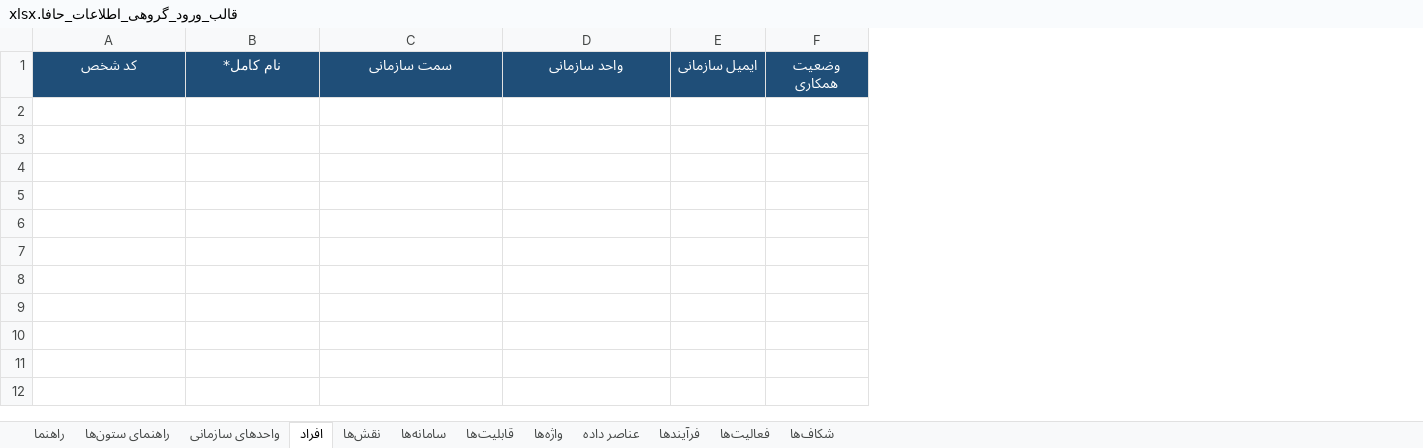
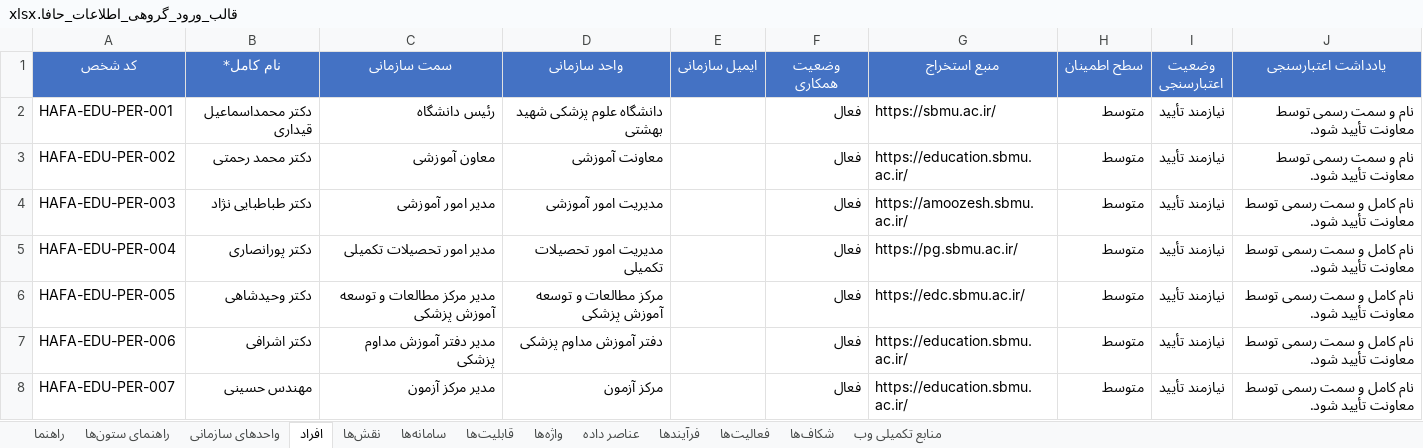
Before and after one commit to sbmuedu/HAFA, an Excel workbook: قالب_ورود_گروهی_اطلاعات_حافا.xlsx, sheet افراد, drawn as a sheet; values as stored, in another font and other column widths than the file's, no borders; the diff names each change by its address in the sheet, - before the commit and + after, or states it on an @@ line.

Commit message:
Complete final HAFA bulk-entry workbook
Co-authored-by: arena-agent <297053741+arena-agent@users.noreply.github.com>

```diff
--- a/قالب_ورود_گروهی_اطلاعات_حافا.xlsx (sheet افراد)
+++ b/قالب_ورود_گروهی_اطلاعات_حافا.xlsx (sheet افراد)
+sheet tab: منابع تکمیلی وب
+column G (منبع استخراج), empty
+column H (سطح اطمینان), empty
+column I (وضعیت اعتبارسنجی), empty
+column J (یادداشت اعتبارسنجی), empty
-A1:F1 fill: #1F4E78
+A1:F1 fill: #4472C4
+row 2: HAFA-EDU-PER-001 | دکتر محمداسماعیل قیداری | رئیس دانشگاه | دانشگاه علوم پزشکی شهید بهشتی |  | فعال | https://sbmu.ac.ir/ | متوسط | نیازمند تأیید | نام و سمت رسمی توسط معاونت تأیید شود.
+row 3: HAFA-EDU-PER-002 | دکتر محمد رحمتی | معاون آموزشی | معاونت آموزشی |  | فعال | https://education.sbmu.ac.ir/ | متوسط | نیازمند تأیید | نام و سمت رسمی توسط معاونت تأیید شود.
+row 4: HAFA-EDU-PER-003 | دکتر طباطبایی نژاد | مدیر امور آموزشی | مدیریت امور آموزشی |  | فعال | https://amoozesh.sbmu.ac.ir/ | متوسط | نیازمند تأیید | نام کامل و سمت رسمی توسط معاونت تأیید شود.
+row 5: HAFA-EDU-PER-004 | دکتر پورانصاری | مدیر امور تحصیلات تکمیلی | مدیریت امور تحصیلات تکمیلی |  | فعال | https://pg.sbmu.ac.ir/ | متوسط | نیازمند تأیید | نام کامل و سمت رسمی توسط معاونت تأیید شود.
+row 6: HAFA-EDU-PER-005 | دکتر وحیدشاهی | مدیر مرکز مطالعات و توسعه آموزش پزشکی | مرکز مطالعات و توسعه آموزش پزشکی |  | فعال | https://edc.sbmu.ac.ir/ | متوسط | نیازمند تأیید | نام کامل و سمت رسمی توسط معاونت تأیید شود.
+row 7: HAFA-EDU-PER-006 | دکتر اشرافی | مدیر دفتر آموزش مداوم پزشکی | دفتر آموزش مداوم پزشکی |  | فعال | https://education.sbmu.ac.ir/ | متوسط | نیازمند تأیید | نام کامل و سمت رسمی توسط معاونت تأیید شود.
+row 8: HAFA-EDU-PER-007 | مهندس حسینی | مدیر مرکز آزمون | مرکز آزمون |  | فعال | https://education.sbmu.ac.ir/ | متوسط | نیازمند تأیید | نام کامل و سمت رسمی توسط معاونت تأیید شود.
```
Also changed, not shown: sheet فرآیندها, sheet فعالیت‌ها, sheet واژه‌ها, sheet عناصر داده, sheet سامانه‌ها, sheet نقش‌ها, 5 more sheets, 6 other files.
